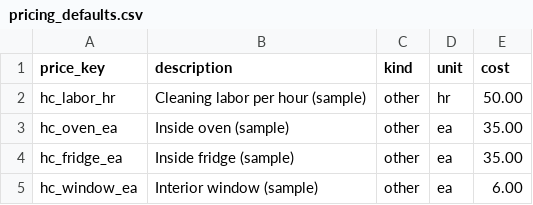
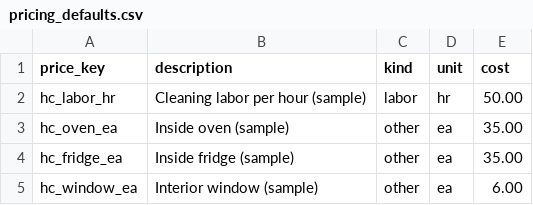
Before and after one commit to dvavro/AI-Prowler, a CSV file: estimator/modules/services/house_cleaning/pricing_defaults.csv, drawn as a sheet.

Commit message:
Estimator tab builds + scroll fix; Service Desk Ask photo/Enter + AI context file
Estimator tab: every checklist step has Set up (done steps get Change);
dashed leader lines; labor "sample" shown once; all 11 sections
collapsible; collapsed sections shrink (plain Frame, not LabelFrame);
scrollable-tab height fix so the scrollbar reaches the bottom (G24).
Service Desk Ask chat: agent photo in the Ask card header; Enter
submits (Shift+Enter newline); three controls + price-format fix +
full specs; new agent_ask_context_file setting (.txt/.md) read as
extra business context on every ask.

```diff
--- a/estimator/modules/services/house_cleaning/pricing_defaults.csv
+++ b/estimator/modules/services/house_cleaning/pricing_defaults.csv
@@ -1,3 +1,3 @@
 price_key,description,kind,unit,cost
-hc_labor_hr,Cleaning labor per hour (sample),other,hr,50.00
+hc_labor_hr,Cleaning labor per hour (sample),labor,hr,50.00
 hc_oven_ea,Inside oven (sample),other,ea,35.00
```
Also changed, not shown: 13 other files.
